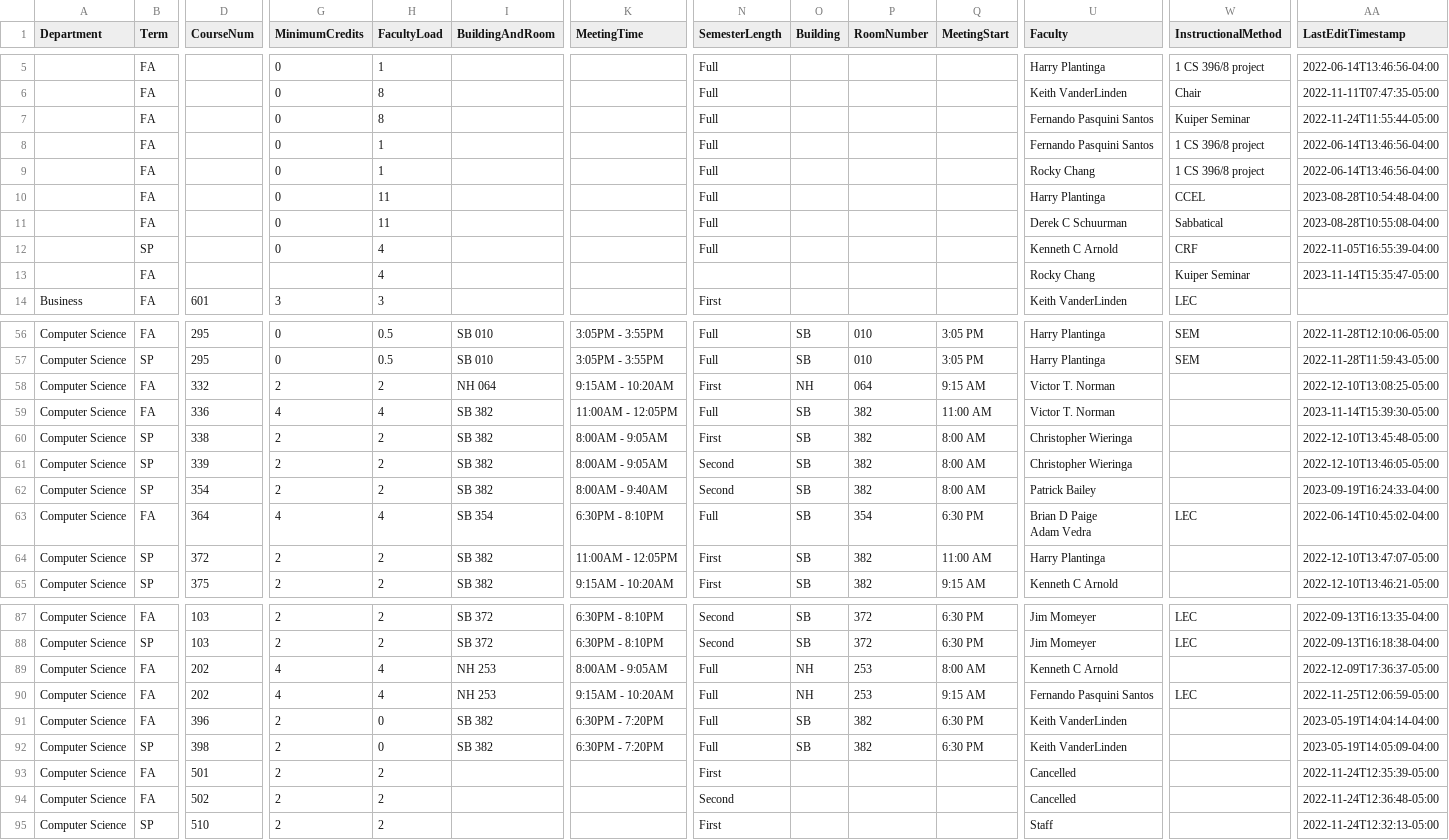
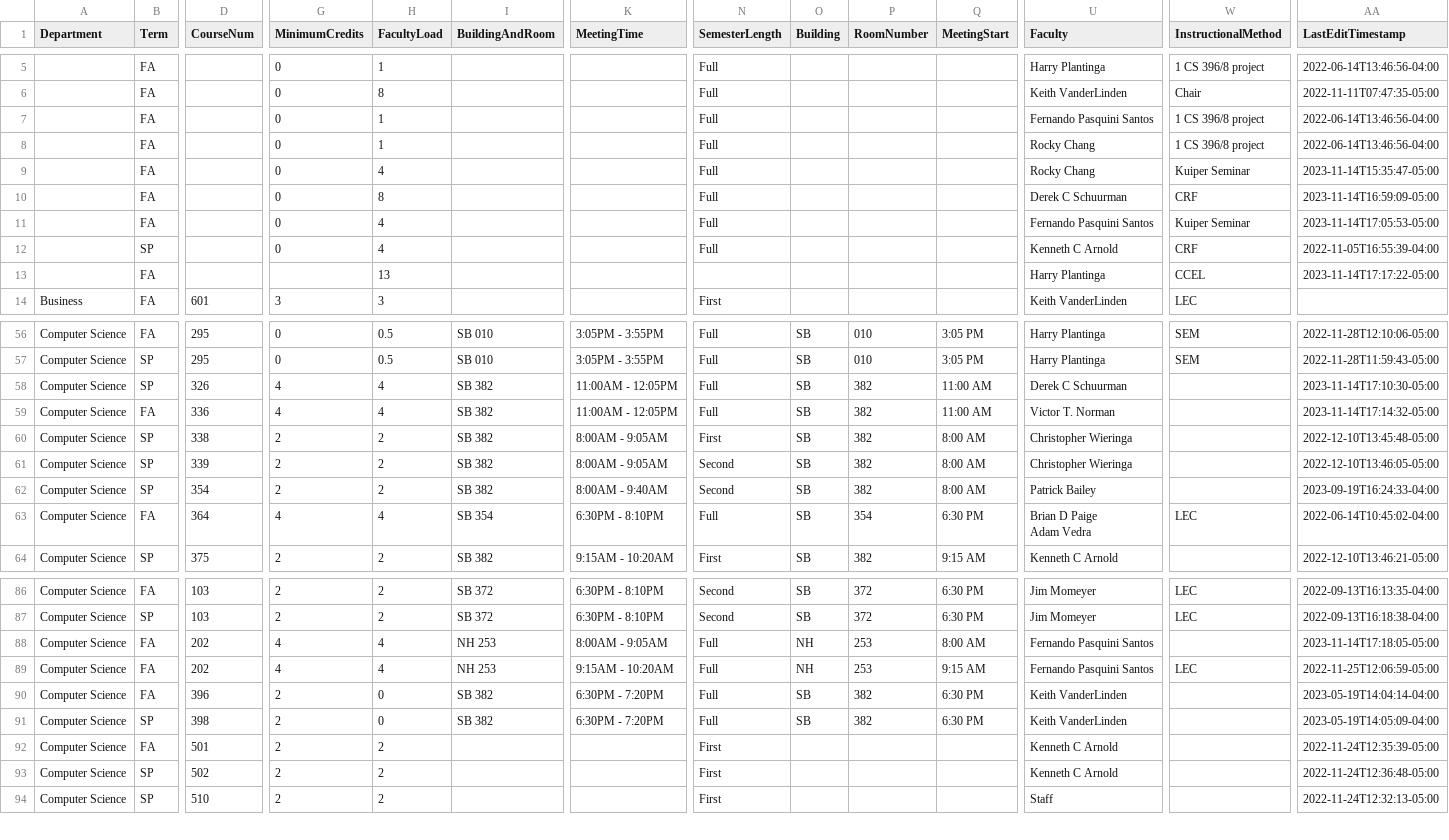
Before and after one commit to kvlinden/kvlinden.github.io, a CSV file: data/full_schedule_2024.csv, drawn as a sheet; only a part is shown, gaps mark what is left out; removed rows and columns are numbered as before the commit, all else as after; rows hold the shown columns only; the diff covers the shown part only; the diff names each change by its address in the sheet, - before the commit and + after, or states it on an @@ line.

Commit message:
drafting 2024 schedule

```diff
--- a/data/full_schedule_2024.csv
+++ b/data/full_schedule_2024.csv
-row 7:  | FA |  | 0 | 8 |  |  | Full |  |  |  | Fernando Pasquini Santos | Kuiper Seminar | 2022-11-24T11:55:44-05:00
-row 10:  | FA |  | 0 | 11 |  |  | Full |  |  |  | Harry Plantinga | CCEL | 2023-08-28T10:54:48-04:00
+row 9:  | FA |  | 0 | 4 |  |  | Full |  |  |  | Rocky Chang | Kuiper Seminar | 2023-11-14T15:35:47-05:00
-H10 (FacultyLoad): 11
+H10 (FacultyLoad): 8
-W10 (InstructionalMethod): Sabbatical
+W10 (InstructionalMethod): CRF
-AA10 (LastEditTimestamp): 2023-08-28T10:55:08-04:00
+AA10 (LastEditTimestamp): 2023-11-14T16:59:09-05:00
+row 11:  | FA |  | 0 | 4 |  |  | Full |  |  |  | Fernando Pasquini Santos | Kuiper Seminar | 2023-11-14T17:05:53-05:00
-row 13:  | FA |  |  | 4 |  |  |  |  |  |  | Rocky Chang | Kuiper Seminar | 2023-11-14T15:35:47-05:00
+row 13:  | FA |  |  | 13 |  |  |  |  |  |  | Harry Plantinga | CCEL | 2023-11-14T17:17:22-05:00
-B58 (Term): FA
+B58 (Term): SP
-D58 (CourseNum): 332
+D58 (CourseNum): 326
-G58 (MinimumCredits): 2
+G58 (MinimumCredits): 4
-H58 (FacultyLoad): 2
+H58 (FacultyLoad): 4
-I58 (BuildingAndRoom): NH 064
+I58 (BuildingAndRoom): SB 382
-K58 (MeetingTime): 9:15AM - 10:20AM
+K58 (MeetingTime): 11:00AM - 12:05PM
-N58 (SemesterLength): First
+N58 (SemesterLength): Full
-O58 (Building): NH
+O58 (Building): SB
-P58 (RoomNumber): 064
+P58 (RoomNumber): 382
-Q58 (MeetingStart): 9:15 AM
+Q58 (MeetingStart): 11:00 AM
-U58 (Faculty): Victor T. Norman
+U58 (Faculty): Derek C Schuurman
-AA58 (LastEditTimestamp): 2022-12-10T13:08:25-05:00
+AA58 (LastEditTimestamp): 2023-11-14T17:10:30-05:00
-AA59 (LastEditTimestamp): 2023-11-14T15:39:30-05:00
+AA59 (LastEditTimestamp): 2023-11-14T17:14:32-05:00
-row 64: Computer Science | SP | 372 | 2 | 2 | SB 382 | 11:00AM - 12:05PM | First | SB | 382 | 11:00 AM | Harry Plantinga |  | 2022-12-10T13:47:07-05:00
-U88 (Faculty): Kenneth C Arnold
+U88 (Faculty): Fernando Pasquini Santos
-AA88 (LastEditTimestamp): 2022-12-09T17:36:37-05:00
+AA88 (LastEditTimestamp): 2023-11-14T17:18:05-05:00
-U92:U93 (Faculty): Cancelled
+U92:U93 (Faculty): Kenneth C Arnold
-B93 (Term): FA
+B93 (Term): SP
-N93 (SemesterLength): Second
+N93 (SemesterLength): First
```
Also changed, not shown: 6 edited cells elsewhere in this file.
